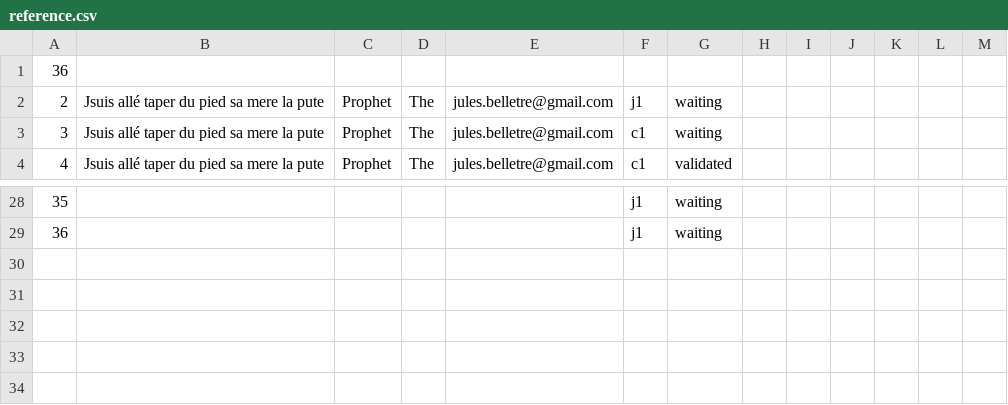
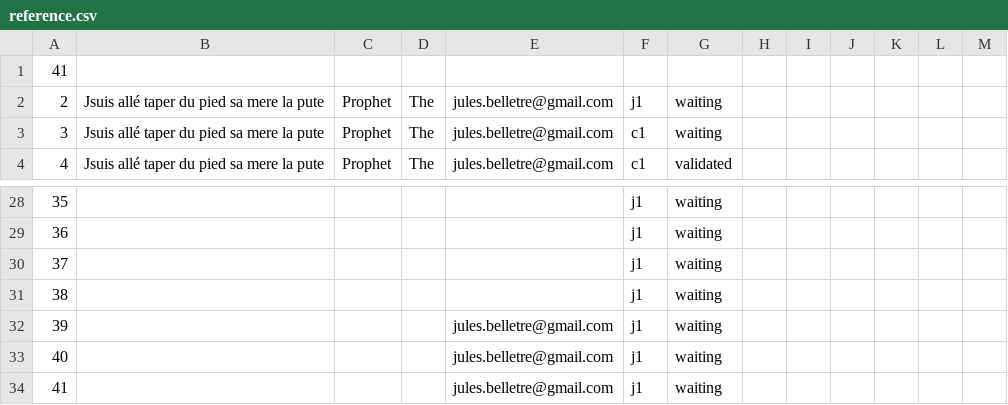
Before and after one commit to Valysa/Proyecto, a CSV file: BDD2/reference.csv, drawn as a sheet; only a part is shown, gaps mark what is left out.

```diff
--- a/BDD2/reference.csv
+++ b/BDD2/reference.csv
@@ -1,2 +1,2 @@
-36
+41
 2,Jsuis allé taper du pied sa mere la pute,Prophet,The,jules.belletre@gmail.com,j1,waiting
@@ -29 +29,6 @@
 36,,,,,j1,waiting
+37,,,,,j1,waiting
+38,,,,,j1,waiting
+39,,,,jules.belletre@gmail.com,j1,waiting
+40,,,,jules.belletre@gmail.com,j1,waiting
+41,,,,jules.belletre@gmail.com,j1,waiting
```
Also changed, not shown: BDD/j.csv, 8 other files.
